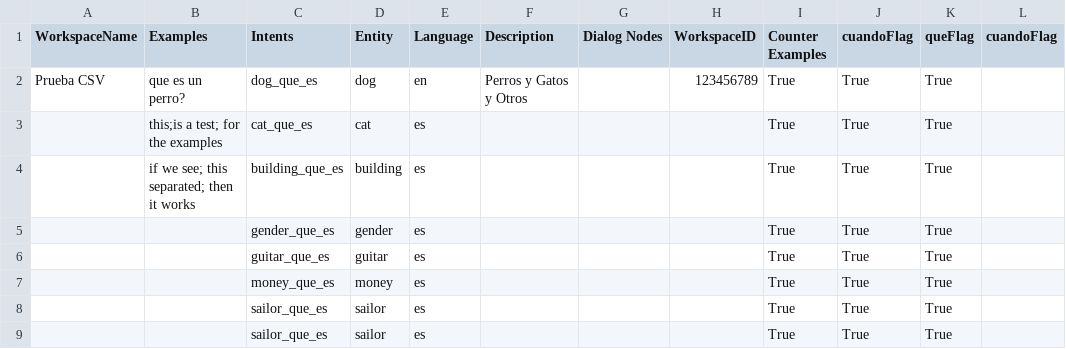
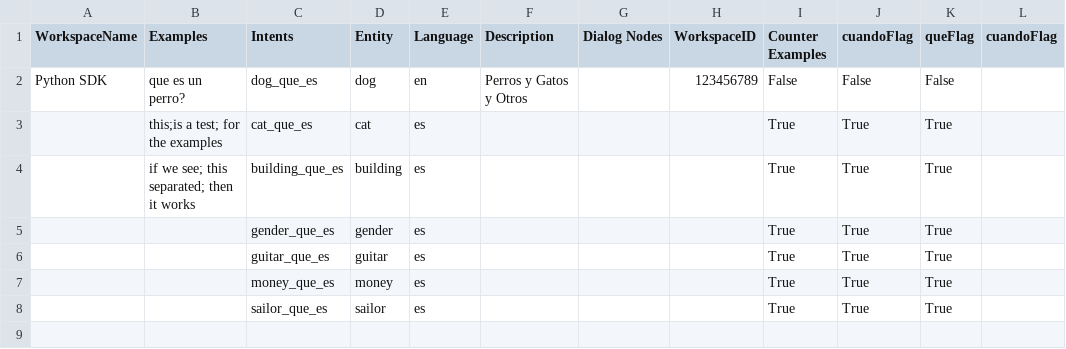
Before and after one commit to fcobo95/WatsonConvGen, a CSV file: Data Files/data.csv, drawn as a sheet.

```diff
--- a/Data Files/data.csv
+++ b/Data Files/data.csv
@@ -1,3 +1,3 @@
 WorkspaceName,Examples,Intents,Entity,Language,Description,Dialog Nodes,WorkspaceID,Counter Examples, cuandoFlag, queFlag, cuandoFlag
-Prueba CSV,que es un perro?,dog_que_es,dog,en,Perros y Gatos y Otros,,123456789, True,True,True
+Python SDK,que es un perro?,dog_que_es,dog,en,Perros y Gatos y Otros,,123456789, False,False,False
 ,this;is a test; for the examples,cat_que_es,cat,es,,,,True,True,True
@@ -7,3 +7,2 @@ Prueba CSV,que es un perro?,dog_que_es,dog,en,Perros y Gatos y Otros,,123456789,
 ,,money_que_es,money,es,,,,True,True,True
-,,sailor_que_es,sailor,es,,,,True,True,True
 ,,sailor_que_es,sailor,es,,,,True,True,True
```
Also changed, not shown: 3 other files.
